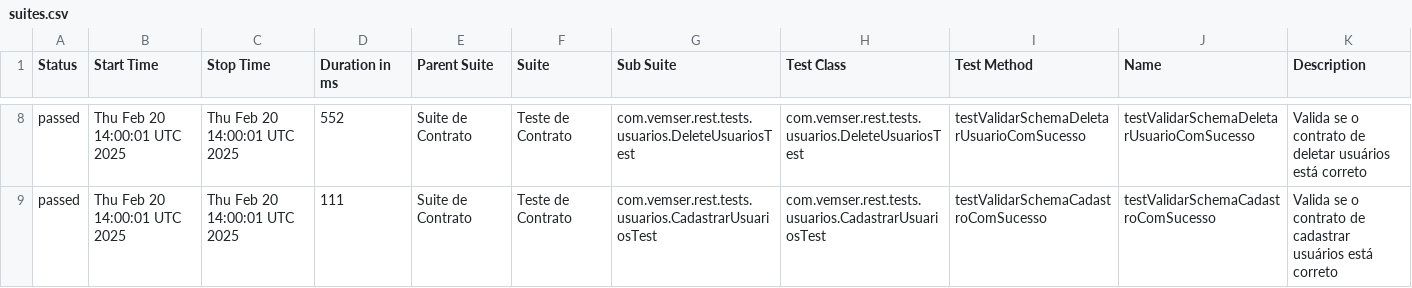
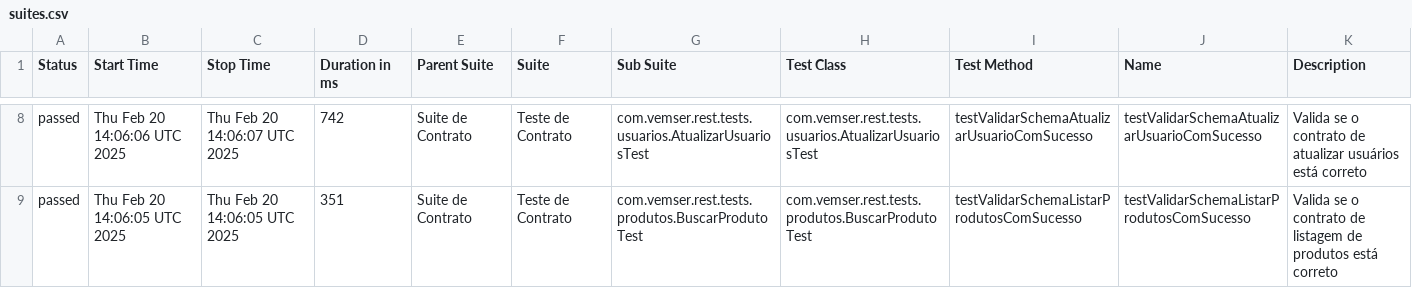
Before and after one commit to isabeletorres/Task-GitHub-Actions, a CSV file: data/suites.csv, drawn as a sheet; only a part is shown, gaps mark what is left out; the diff covers the shown part only.

```diff
--- a/data/suites.csv
+++ b/data/suites.csv
@@ -8,2 +8,2 @@
-"passed","Thu Feb 20 14:00:01 UTC 2025","Thu Feb 20 14:00:01 UTC 2025","552","Suite de Contrato","Teste de Contrato","com.vemser.rest.tests.usuarios.DeleteUsuariosTest","com.vemser.rest.tests.usuarios.DeleteUsuariosTest","testValidarSchemaDeletarUsuarioComSucesso","testValidarSchemaDeletarUsuarioComSucesso","Valida se o contrato de deletar usuários está correto"
-"passed","Thu Feb 20 14:00:01 UTC 2025","Thu Feb 20 14:00:01 UTC 2025","111","Suite de Contrato","Teste de Contrato","com.vemser.rest.tests.usuarios.CadastrarUsuariosTest","com.vemser.rest.tests.usuarios.CadastrarUsuariosTest","testValidarSchemaCadastroComSucesso","testValidarSchemaCadastroComSucesso","Valida se o contrato de cadastrar usuários está correto"
+"passed","Thu Feb 20 14:06:06 UTC 2025","Thu Feb 20 14:06:07 UTC 2025","742","Suite de Contrato","Teste de Contrato","com.vemser.rest.tests.usuarios.AtualizarUsuariosTest","com.vemser.rest.tests.usuarios.AtualizarUsuariosTest","testValidarSchemaAtualizarUsuarioComSucesso","testValidarSchemaAtualizarUsuarioComSucesso","Valida se o contrato de atualizar usuários está correto"
+"passed","Thu Feb 20 14:06:05 UTC 2025","Thu Feb 20 14:06:05 UTC 2025","351","Suite de Contrato","Teste de Contrato","com.vemser.rest.tests.produtos.BuscarProdutoTest","com.vemser.rest.tests.produtos.BuscarProdutoTest","testValidarSchemaListarProdutosComSucesso","testValidarSchemaListarProdutosComSucesso","Valida se o contrato de listagem de produtos está correto"
```
Also changed, not shown: 1 added row, 1 removed row and 30 edited cells elsewhere in this file, data/behaviors.csv, 30 other files.
